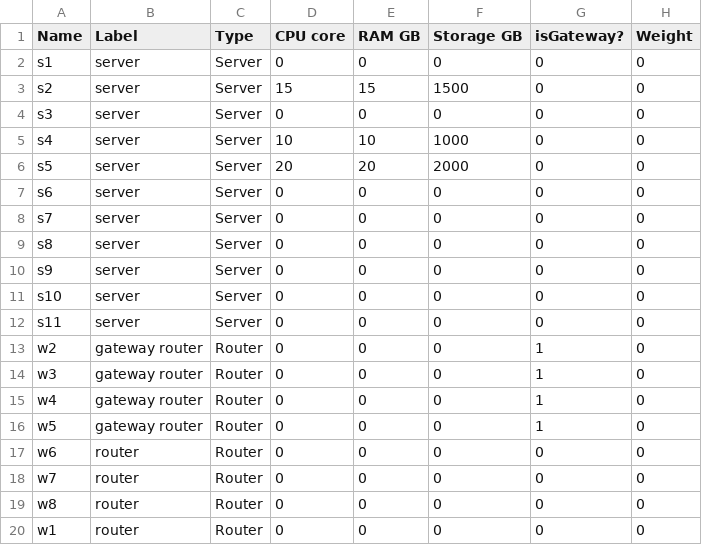
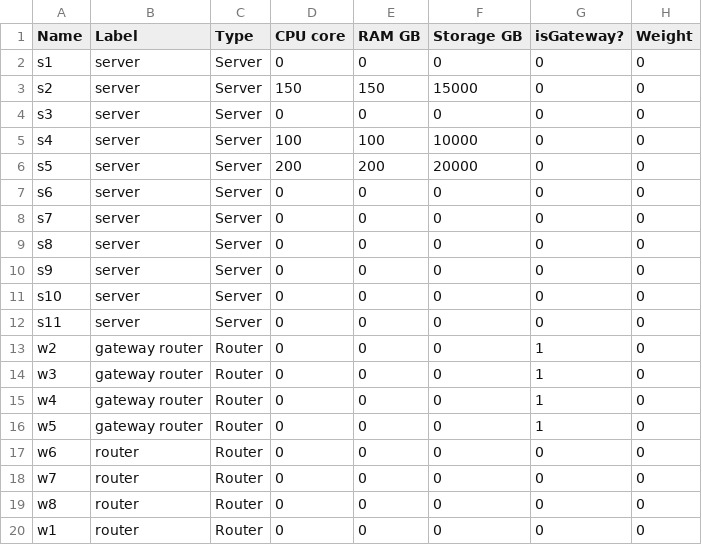
Before and after one commit to RamyMo/CloudDefrag, a CSV file: input/ReducedTopo/01-NetworkNodes.csv, drawn as a sheet.

```diff
--- a/input/ReducedTopo/01-NetworkNodes.csv
+++ b/input/ReducedTopo/01-NetworkNodes.csv
@@ -2,6 +2,6 @@ Name,Label,Type,CPU core,RAM GB,Storage GB,isGateway?,Weight
 s1,server,Server,0,0,0,0,0
-s2,server,Server,15,15,1500,0,0
+s2,server,Server,150,150,15000,0,0
 s3,server,Server,0,0,0,0,0
-s4,server,Server,10,10,1000,0,0
-s5,server,Server,20,20,2000,0,0
+s4,server,Server,100,100,10000,0,0
+s5,server,Server,200,200,20000,0,0
 s6,server,Server,0,0,0,0,0
```
Also changed, not shown: input/ReducedTopo/02-NetworkConnections.csv, 17 other files.
